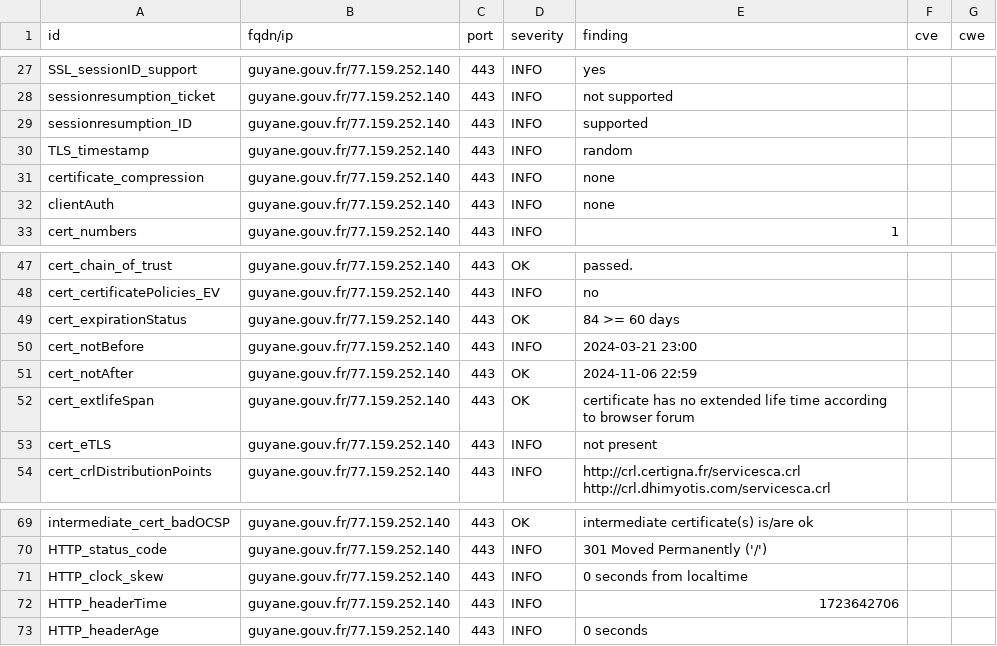
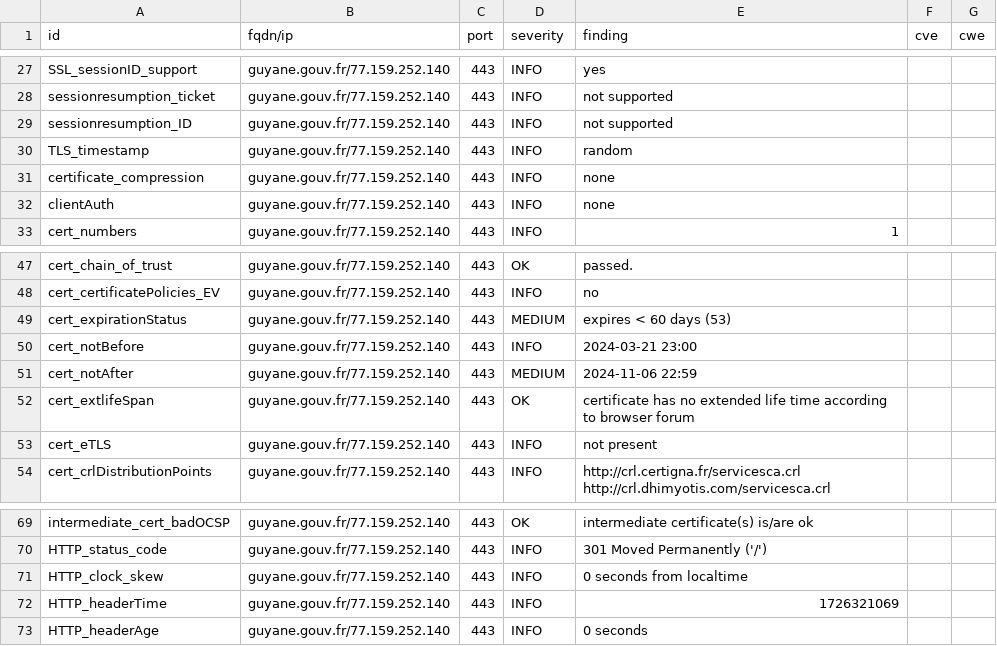
Before and after one commit to GKO-org/dashlordPrd5, a CSV file: results/aHR0cHM6Ly9ndXlhbmUuZ291di5mcg==/testssl.csv, drawn as a sheet; only a part is shown, gaps mark what is left out.

```diff
--- a/results/aHR0cHM6Ly9ndXlhbmUuZ291di5mcg==/testssl.csv
+++ b/results/aHR0cHM6Ly9ndXlhbmUuZ291di5mcg==/testssl.csv
@@ -28,3 +28,3 @@
 "sessionresumption_ticket","guyane.gouv.fr/77.159.252.140","443","INFO","not supported","",""
-"sessionresumption_ID","guyane.gouv.fr/77.159.252.140","443","INFO","supported","",""
+"sessionresumption_ID","guyane.gouv.fr/77.159.252.140","443","INFO","not supported","",""
 "TLS_timestamp","guyane.gouv.fr/77.159.252.140","443","INFO","random","",""
@@ -48,5 +48,5 @@
 "cert_certificatePolicies_EV","guyane.gouv.fr/77.159.252.140","443","INFO","no","",""
-"cert_expirationStatus","guyane.gouv.fr/77.159.252.140","443","OK","84 >= 60 days","",""
+"cert_expirationStatus","guyane.gouv.fr/77.159.252.140","443","MEDIUM","expires < 60 days (53)","",""
 "cert_notBefore","guyane.gouv.fr/77.159.252.140","443","INFO","2024-03-21 23:00","",""
-"cert_notAfter","guyane.gouv.fr/77.159.252.140","443","OK","2024-11-06 22:59","",""
+"cert_notAfter","guyane.gouv.fr/77.159.252.140","443","MEDIUM","2024-11-06 22:59","",""
 "cert_extlifeSpan","guyane.gouv.fr/77.159.252.140","443","OK","certificate has no extended life time according to browser forum","",""
@@ -71,3 +71,3 @@
 "HTTP_clock_skew","guyane.gouv.fr/77.159.252.140","443","INFO","0 seconds from localtime","",""
-"HTTP_headerTime","guyane.gouv.fr/77.159.252.140","443","INFO","1723642706","",""
+"HTTP_headerTime","guyane.gouv.fr/77.159.252.140","443","INFO","1726321069","",""
 "HTTP_headerAge","guyane.gouv.fr/77.159.252.140","443","INFO","0 seconds","",""
```
Also changed, not shown: 11 other files.
